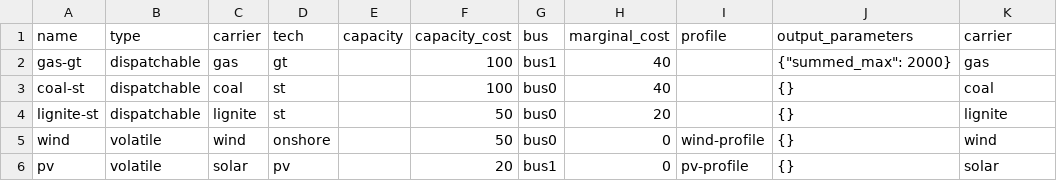
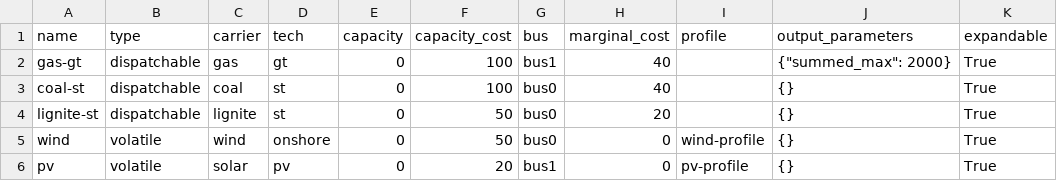
Before and after one commit to oemof/oemof-tabular, a CSV file: src/oemof/tabular/examples/datapackages/investment/data/elements/source.csv, drawn as a sheet.

Commit message:
Update investment example

```diff
--- a/src/oemof/tabular/examples/datapackages/investment/data/elements/source.csv
+++ b/src/oemof/tabular/examples/datapackages/investment/data/elements/source.csv
@@ -1,6 +1,6 @@
-name;type;carrier;tech;capacity;capacity_cost;bus;marginal_cost;profile;output_parameters;carrier
-gas-gt;dispatchable;gas;gt;;100;bus1;40;;{"summed_max": 2000};gas
-coal-st;dispatchable;coal;st;;100;bus0;40;;{};coal
-lignite-st;dispatchable;lignite;st;;50;bus0;20;;{};lignite
-wind;volatile;wind;onshore;;50;bus0;0;wind-profile;{};wind
-pv;volatile;solar;pv;;20;bus1;0;pv-profile;{};solar
+name;type;carrier;tech;capacity;capacity_cost;bus;marginal_cost;profile;output_parameters;expandable
+gas-gt;dispatchable;gas;gt;0;100;bus1;40;;{"summed_max": 2000};True
+coal-st;dispatchable;coal;st;0;100;bus0;40;;{};True
+lignite-st;dispatchable;lignite;st;0;50;bus0;20;;{};True
+wind;volatile;wind;onshore;0;50;bus0;0;wind-profile;{};True
+pv;volatile;solar;pv;0;20;bus1;0;pv-profile;{};True
```
Also changed, not shown: 2 other files.
